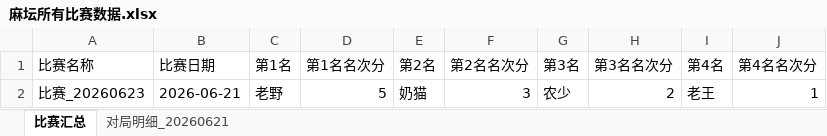
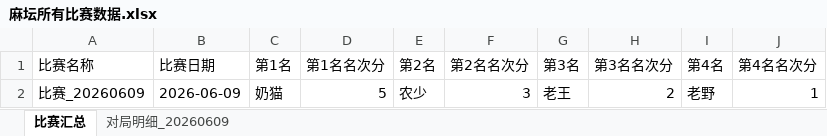
Before and after one commit to rainbin47/majiang-game, an Excel workbook: 麻坛所有比赛数据.xlsx, sheet 比赛汇总, drawn as a sheet; values as stored, in another font and other column widths than the file's, no borders; the diff names each change by its address in the sheet, - before the commit and + after, or states it on an @@ line.

```diff
--- a/麻坛所有比赛数据.xlsx (sheet 比赛汇总)
+++ b/麻坛所有比赛数据.xlsx (sheet 比赛汇总)
-sheet tab: 对局明细_20260621
+sheet tab: 对局明细_20260609
-A2 (比赛名称): 比赛_20260623
+A2 (比赛名称): 比赛_20260609
-B2 (比赛日期): 2026-06-21
+B2 (比赛日期): 2026-06-09
-C2 (第1名): 老野
+C2 (第1名): 奶猫
-E2 (第2名): 奶猫
+E2 (第2名): 农少
-G2 (第3名): 农少
+G2 (第3名): 老王
-I2 (第4名): 老王
+I2 (第4名): 老野
```
Also changed, not shown: sheet 对局明细_20260609.
